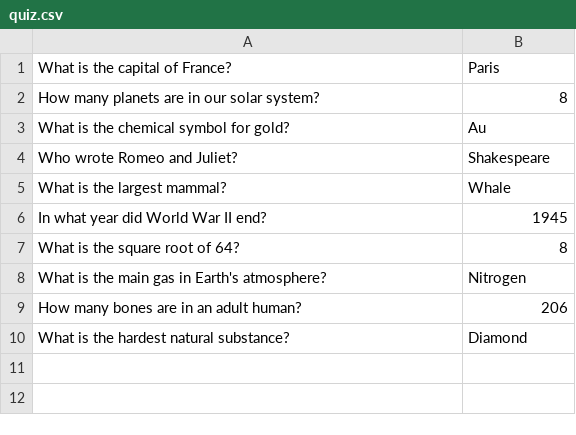
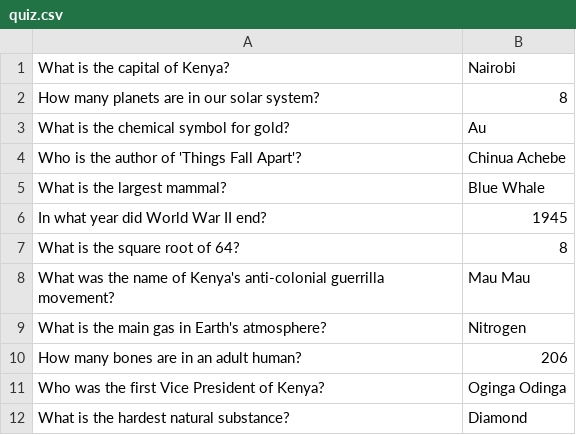
Before and after one commit to joe-nguhi/gophercises, a CSV file: quiz-game/quiz.csv, drawn as a sheet.

Commit message:
fix(quiz-game): improve answer evaluation and update quiz content - Trim whitespace and convert answers to lowercase for consistent evaluation

```diff
--- a/quiz-game/quiz.csv
+++ b/quiz-game/quiz.csv
@@ -1,10 +1,12 @@
-What is the capital of France?,Paris
+What is the capital of Kenya?,Nairobi
 How many planets are in our solar system?,8
 What is the chemical symbol for gold?,Au
-Who wrote Romeo and Juliet?,Shakespeare
-What is the largest mammal?,Whale
+Who is the author of 'Things Fall Apart'?,Chinua Achebe
+What is the largest mammal?,Blue Whale
 In what year did World War II end?,1945
 What is the square root of 64?,8
+What was the name of Kenya's anti-colonial guerrilla movement?,Mau Mau
 What is the main gas in Earth's atmosphere?,Nitrogen
 How many bones are in an adult human?,206
+Who was the first Vice President of Kenya?,Oginga Odinga
 What is the hardest natural substance?,Diamond
```
Also changed, not shown: 1 other file.
